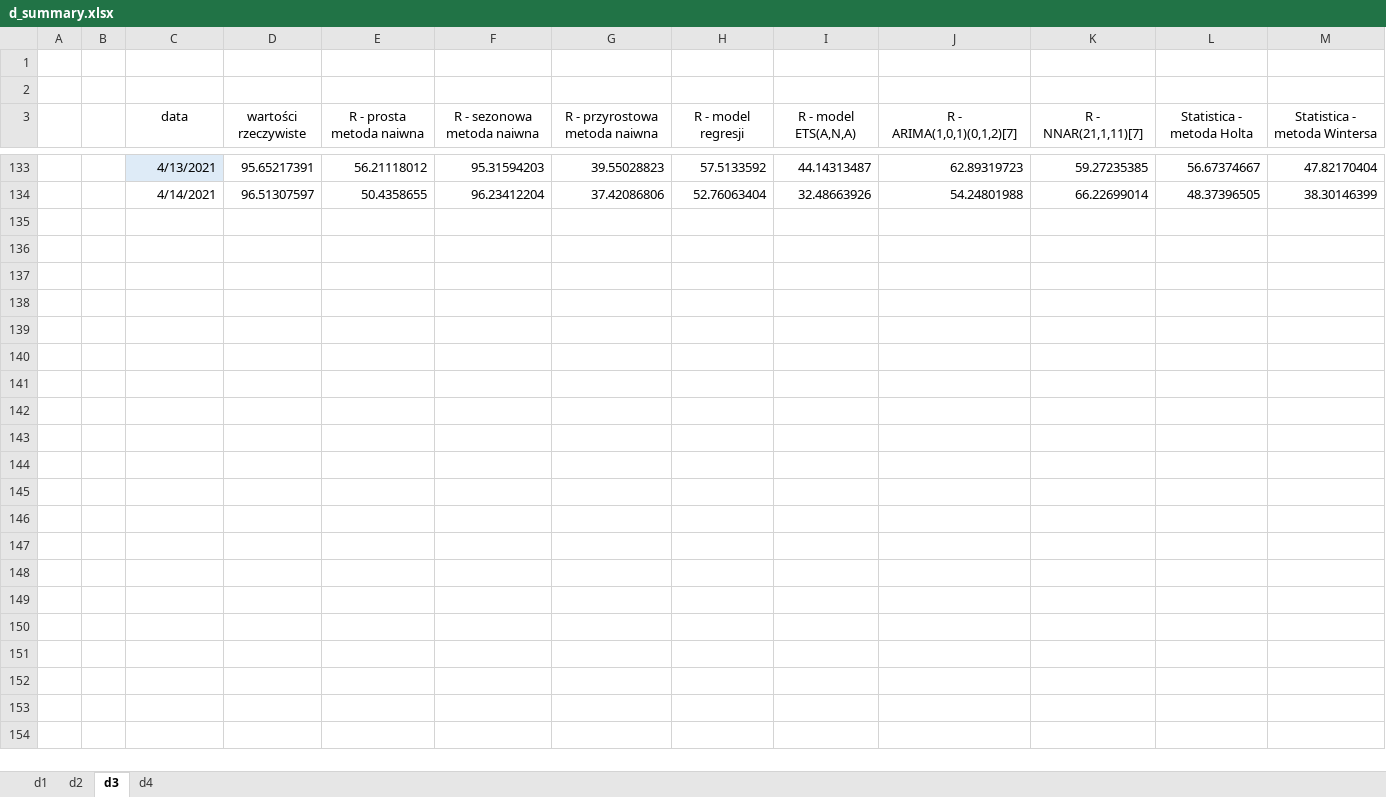
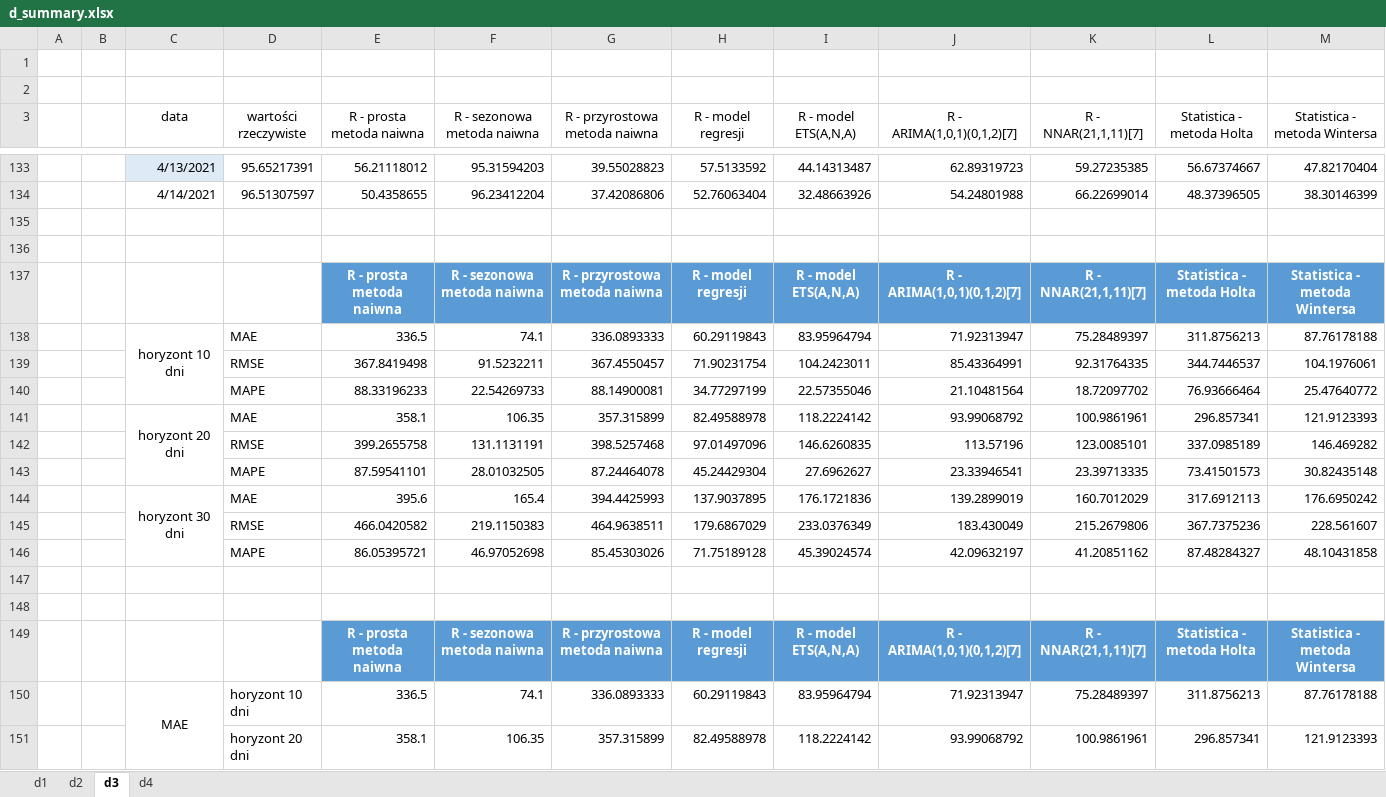
Before and after one commit to KamilLyczko/excel-prognozowanie, an Excel workbook: podsumowanie/d_summary.xlsx, sheet d3, drawn as a sheet; only a part is shown, gaps mark what is left out; values as stored, in another font and other column widths than the file's, no borders; charts and pictures and table styles not drawn; rows hold the shown columns only; the diff covers the shown part only; the diff names each change by its address in the sheet, - before the commit and + after, or states it on an @@ line.

```diff
--- a/podsumowanie/d_summary.xlsx (sheet d3)
+++ b/podsumowanie/d_summary.xlsx (sheet d3)
+row 135: (empty)
+row 136: (empty)
+row 137:  |  |  |  | R - prosta metoda naiwna | R - sezonowa metoda naiwna | R - przyrostowa metoda naiwna | R - model regresji | R - model ETS(A,N,A) | R - ARIMA(1,0,1)(0,1,2)[7] | R - NNAR(21,1,11)[7] | Statistica - metoda Holta | Statistica - metoda Wintersa
+row 138:  |  | horyzont 10 dni | MAE | 336.5 | 74.1 | 336.0893333 | 60.29119843 | 83.95964794 | 71.92313947 | 75.28489397 | 311.8756213 | 87.76178188
+row 139:  |  |  | RMSE | 367.8419498 | 91.5232211 | 367.4550457 | 71.90231754 | 104.2423011 | 85.43364991 | 92.31764335 | 344.7446537 | 104.1976061
+row 140:  |  |  | MAPE | 88.33196233 | 22.54269733 | 88.14900081 | 34.77297199 | 22.57355046 | 21.10481564 | 18.72097702 | 76.93666464 | 25.47640772
+row 141:  |  | horyzont 20 dni | MAE | 358.1 | 106.35 | 357.315899 | 82.49588978 | 118.2224142 | 93.99068792 | 100.9861961 | 296.857341 | 121.9123393
+row 142:  |  |  | RMSE | 399.2655758 | 131.1131191 | 398.5257468 | 97.01497096 | 146.6260835 | 113.57196 | 123.0085101 | 337.0985189 | 146.469282
+row 143:  |  |  | MAPE | 87.59541101 | 28.01032505 | 87.24464078 | 45.24429304 | 27.6962627 | 23.33946541 | 23.39713335 | 73.41501573 | 30.82435148
+row 144:  |  | horyzont 30 dni | MAE | 395.6 | 165.4 | 394.4425993 | 137.9037895 | 176.1721836 | 139.2899019 | 160.7012029 | 317.6912113 | 176.6950242
+row 145:  |  |  | RMSE | 466.0420582 | 219.1150383 | 464.9638511 | 179.6867029 | 233.0376349 | 183.430049 | 215.2679806 | 367.7375236 | 228.561607
+row 146:  |  |  | MAPE | 86.05395721 | 46.97052698 | 85.45303026 | 71.75189128 | 45.39024574 | 42.09632197 | 41.20851162 | 87.48284327 | 48.10431858
+row 147: (empty)
+row 148: (empty)
+row 149:  |  |  |  | R - prosta metoda naiwna | R - sezonowa metoda naiwna | R - przyrostowa metoda naiwna | R - model regresji | R - model ETS(A,N,A) | R - ARIMA(1,0,1)(0,1,2)[7] | R - NNAR(21,1,11)[7] | Statistica - metoda Holta | Statistica - metoda Wintersa
+row 150:  |  | MAE | horyzont 10 dni | 336.5 | 74.1 | 336.0893333 | 60.29119843 | 83.95964794 | 71.92313947 | 75.28489397 | 311.8756213 | 87.76178188
+row 151:  |  |  | horyzont 20 dni | 358.1 | 106.35 | 357.315899 | 82.49588978 | 118.2224142 | 93.99068792 | 100.9861961 | 296.857341 | 121.9123393
```
Also changed, not shown: 179 added rows elsewhere in this sheet, sheet d4, sheet d1, sheet d2, formulas that keep their value, charts or pictures, podsumowanie/c_summary.xlsx, 40 other files.
